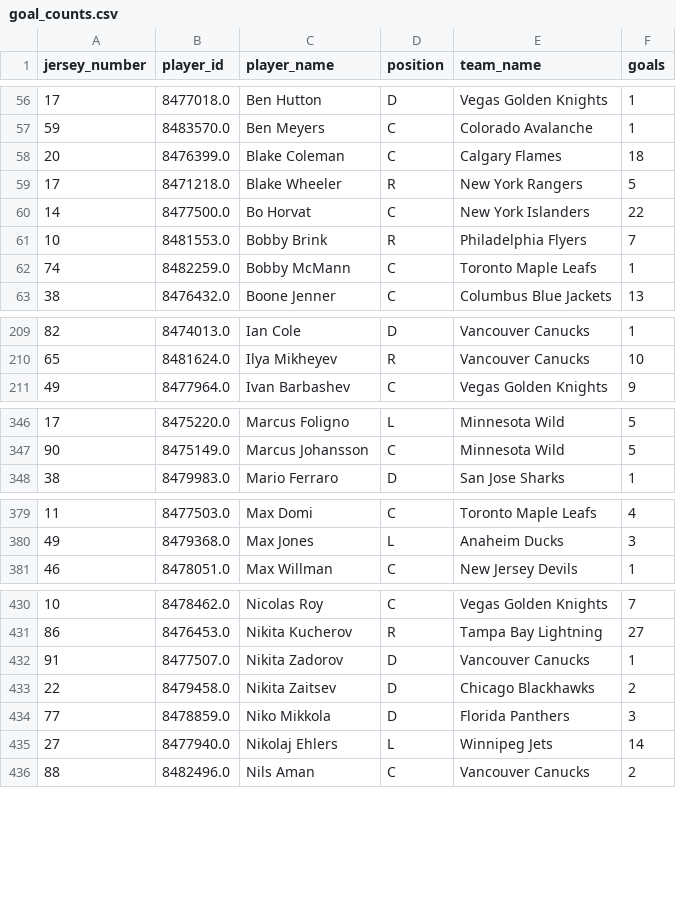
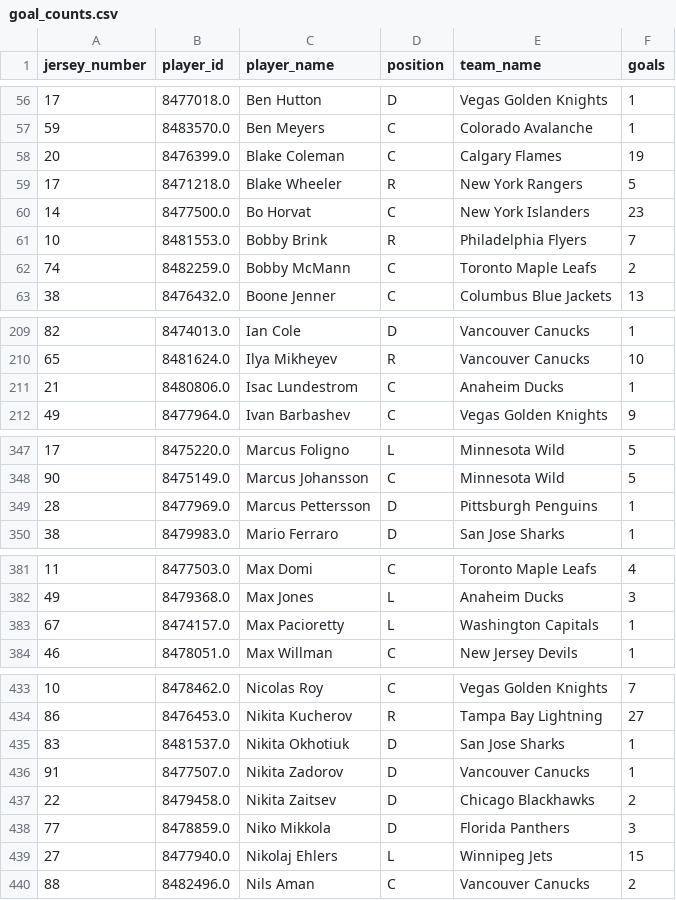
Before and after one commit to kjchrz03/hockey-streamlit, a CSV file: data/goal_counts.csv, drawn as a sheet; only a part is shown, gaps mark what is left out; the diff covers the shown part only.

```diff
--- a/data/goal_counts.csv
+++ b/data/goal_counts.csv
@@ -57,7 +57,7 @@ jersey_number,player_id,player_name,position,team_name,goals
 59,8483570.0,Ben Meyers,C,Colorado Avalanche,1
-20,8476399.0,Blake Coleman,C,Calgary Flames,18
+20,8476399.0,Blake Coleman,C,Calgary Flames,19
 17,8471218.0,Blake Wheeler,R,New York Rangers,5
-14,8477500.0,Bo Horvat,C,New York Islanders,22
+14,8477500.0,Bo Horvat,C,New York Islanders,23
 10,8481553.0,Bobby Brink,R,Philadelphia Flyers,7
-74,8482259.0,Bobby McMann,C,Toronto Maple Leafs,1
+74,8482259.0,Bobby McMann,C,Toronto Maple Leafs,2
 38,8476432.0,Boone Jenner,C,Columbus Blue Jackets,13
@@ -210,2 +210,3 @@ jersey_number,player_id,player_name,position,team_name,goals
 65,8481624.0,Ilya Mikheyev,R,Vancouver Canucks,10
+21,8480806.0,Isac Lundestrom,C,Anaheim Ducks,1
 49,8477964.0,Ivan Barbashev,C,Vegas Golden Knights,9
@@ -347,2 +348,3 @@ jersey_number,player_id,player_name,position,team_name,goals
 90,8475149.0,Marcus Johansson,C,Minnesota Wild,5
+28,8477969.0,Marcus Pettersson,D,Pittsburgh Penguins,1
 38,8479983.0,Mario Ferraro,D,San Jose Sharks,1
@@ -380,2 +382,3 @@ jersey_number,player_id,player_name,position,team_name,goals
 49,8479368.0,Max Jones,L,Anaheim Ducks,3
+67,8474157.0,Max Pacioretty,L,Washington Capitals,1
 46,8478051.0,Max Willman,C,New Jersey Devils,1
@@ -431,2 +434,3 @@ jersey_number,player_id,player_name,position,team_name,goals
 86,8476453.0,Nikita Kucherov,R,Tampa Bay Lightning,27
+83,8481537.0,Nikita Okhotiuk,D,San Jose Sharks,1
 91,8477507.0,Nikita Zadorov,D,Vancouver Canucks,1
@@ -434,3 +438,3 @@ jersey_number,player_id,player_name,position,team_name,goals
 77,8478859.0,Niko Mikkola,D,Florida Panthers,3
-27,8477940.0,Nikolaj Ehlers,L,Winnipeg Jets,14
+27,8477940.0,Nikolaj Ehlers,L,Winnipeg Jets,15
 88,8482496.0,Nils Aman,C,Vancouver Canucks,2
```
Also changed, not shown: 2 moved rows and 58 edited cells elsewhere in this file, data/goal_locations.csv, data/ice_map_data.csv.
